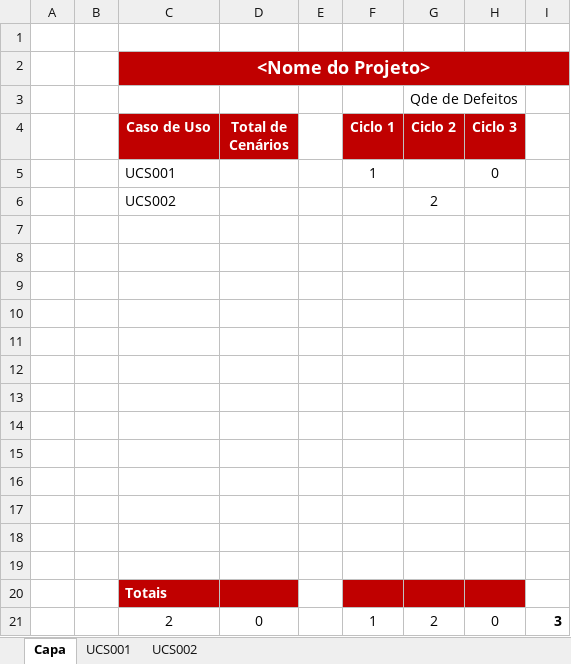
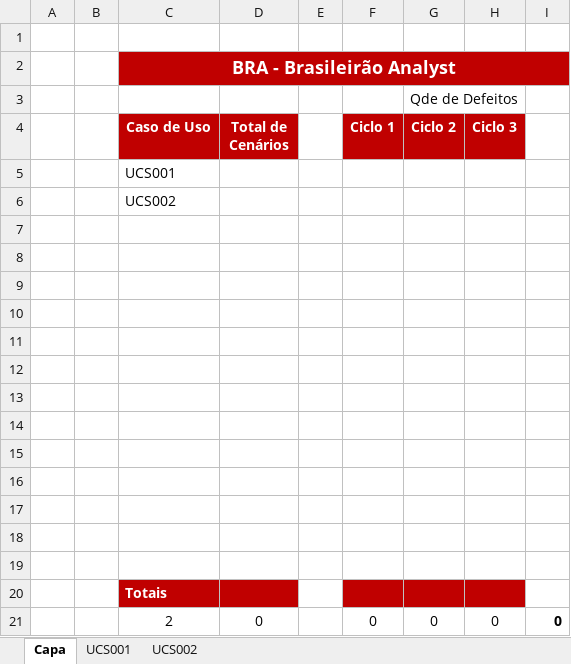
Before and after one commit to FabioAdrianoSilveira/bra-brasileirao_analyst, an Excel workbook: 4.Teste/BRA - Roteiro de Teste.xlsx, sheet Capa, drawn as a sheet; values as stored, in another font and other column widths than the file's, no borders; removed rows and columns are numbered as before the commit, all else as after; the diff names each change by its address in the sheet, - before the commit and + after, or states it on an @@ line.

Commit message:
editando testes

```diff
--- a/4.Teste/BRA - Roteiro de Teste.xlsx (sheet Capa)
+++ b/4.Teste/BRA - Roteiro de Teste.xlsx (sheet Capa)
-C2 (Caso de Uso): <Nome do Projeto>
+C2 (Caso de Uso): BRA - Brasileirão Analyst
-row 5:  |  | UCS001 |  |  | 1 |  | 0
-row 6:  |  | UCS002 |  |  |  | 2
+row 5:  |  | UCS001
+row 6:  |  | UCS002
-F21 (Ciclo 1): 1
+F21 (Ciclo 1): 0
-G21 (Ciclo 2): 2
+G21 (Ciclo 2): 0
-I21: 3
+I21: 0
```
